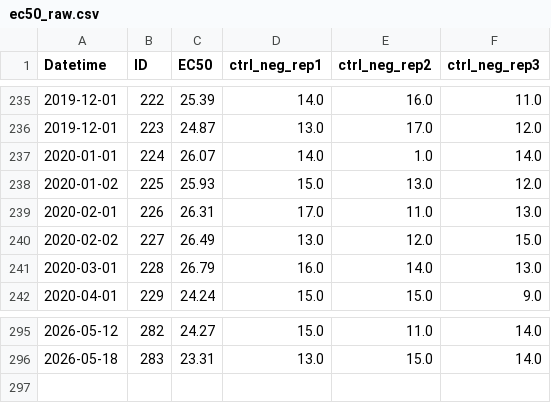
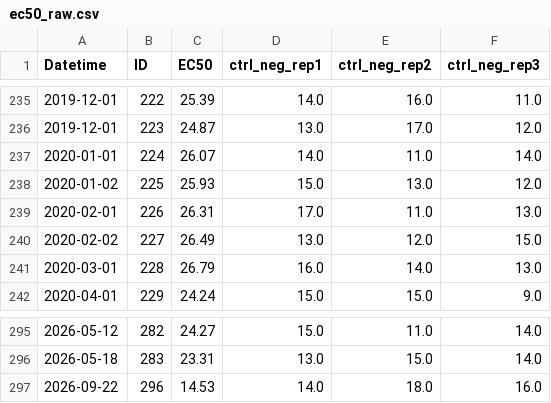
Before and after one commit to scatenag/climate_change_on_sea_urchins, a CSV file: data/ec50_raw.csv, drawn as a sheet; only a part is shown, gaps mark what is left out.

```diff
--- a/data/ec50_raw.csv
+++ b/data/ec50_raw.csv
@@ -236,3 +236,3 @@ Datetime,ID,EC50,ctrl_neg_rep1,ctrl_neg_rep2,ctrl_neg_rep3
 2019-12-01,223,24.87,13.0,17.0,12.0
-2020-01-01,224,26.07,14.0,1.0,14.0
+2020-01-01,224,26.07,14.0,11.0,14.0
 2020-01-02,225,25.93,15.0,13.0,12.0
@@ -296 +296,2 @@ Datetime,ID,EC50,ctrl_neg_rep1,ctrl_neg_rep2,ctrl_neg_rep3
 2026-05-18,283,23.31,13.0,15.0,14.0
+2026-09-22,296,14.53,14.0,18.0,16.0
```
Also changed, not shown: 4 other files.
